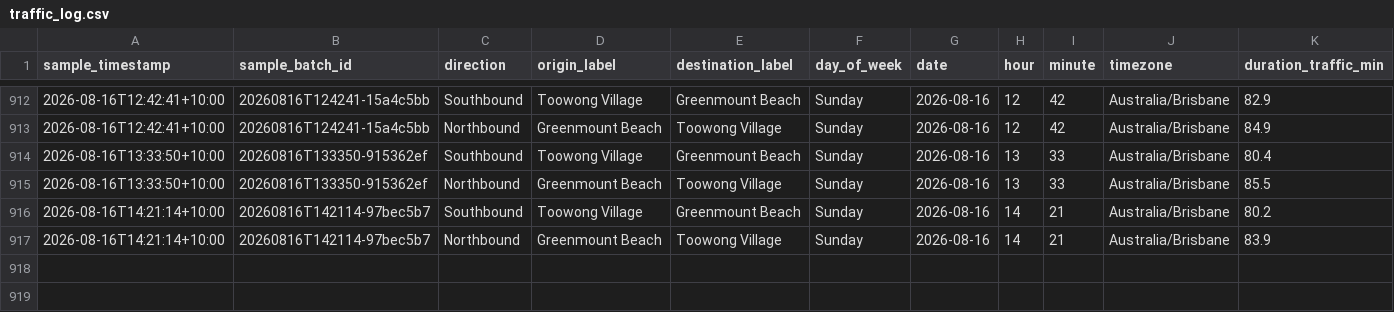
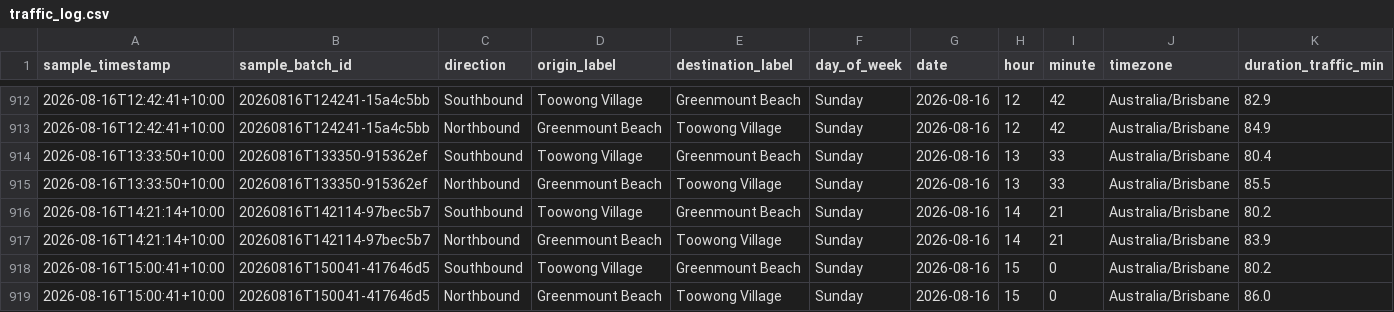
Before and after one commit to buenastardes1015/Routes_API, a CSV file: traffic_log.csv, drawn as a sheet; only a part is shown, gaps mark what is left out; rows hold the shown columns only; the diff names each change by its address in the sheet, - before the commit and + after, or states it on an @@ line.

```diff
--- a/traffic_log.csv
+++ b/traffic_log.csv
+row 918: 2026-08-16T15:00:41+10:00 | 20260816T150041-417646d5 | Southbound | Toowong Village | Greenmount Beach | Sunday | 2026-08-16 | 15 | 0 | Australia/Brisbane | 80.2
+row 919: 2026-08-16T15:00:41+10:00 | 20260816T150041-417646d5 | Northbound | Greenmount Beach | Toowong Village | Sunday | 2026-08-16 | 15 | 0 | Australia/Brisbane | 86.0
```
